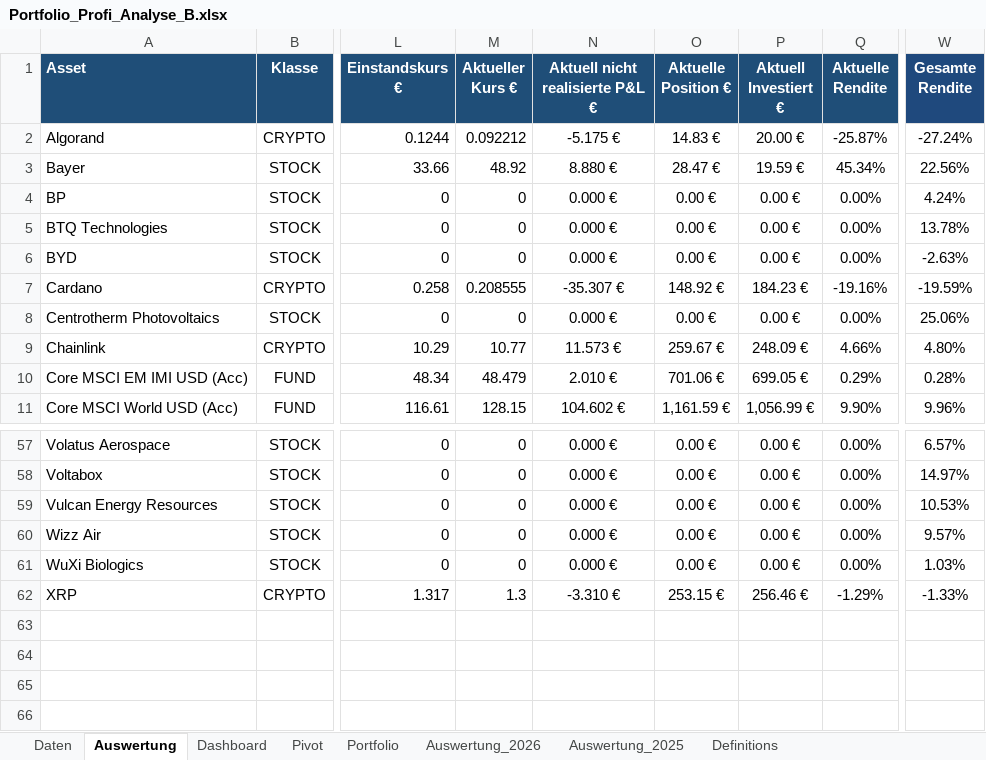
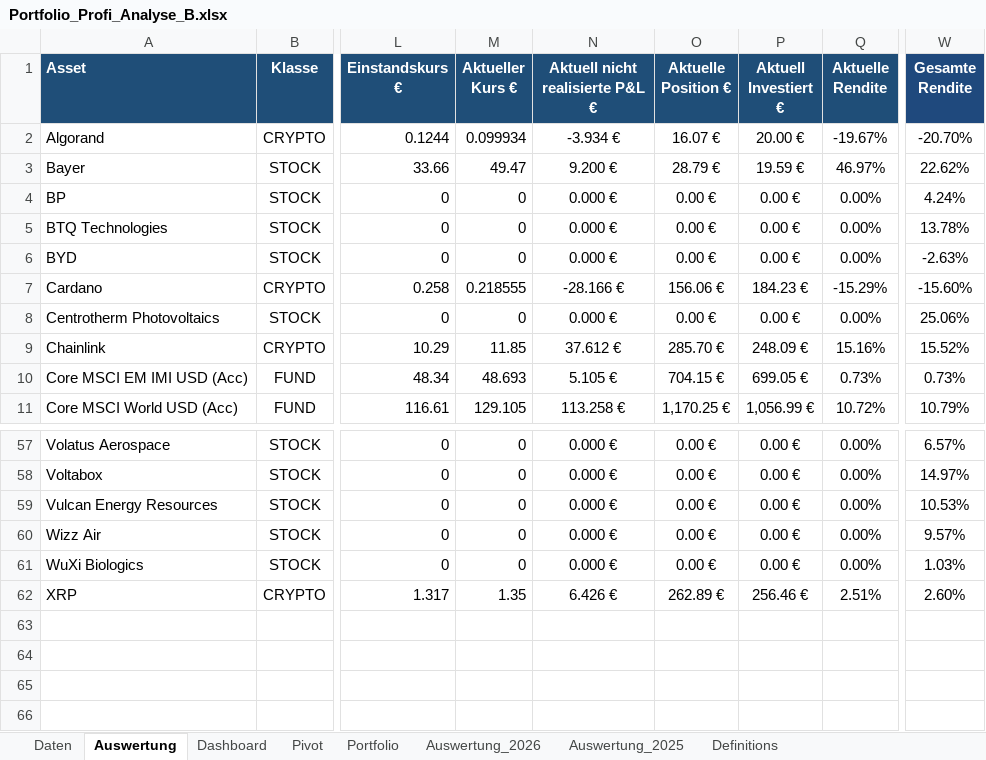
Before and after one commit to Romeofta/Portfolio_Excel, an Excel workbook: Auswertung/Portfolio_Profi_Analyse_B.xlsx, sheet Auswertung, drawn as a sheet; only a part is shown, gaps mark what is left out; values as stored, in another font and other column widths than the file's, no borders; conditional formats not drawn; the diff covers the shown part only; the diff names each change by its address in the sheet, - before the commit and + after, or states it on an @@ line.

```diff
--- a/Auswertung/Portfolio_Profi_Analyse_B.xlsx (sheet Auswertung)
+++ b/Auswertung/Portfolio_Profi_Analyse_B.xlsx (sheet Auswertung)
-M2 (Aktueller Kurs €): 0.092212
+M2 (Aktueller Kurs €): 0.099934
-N2 (Aktuell nicht realisierte P&L €): -5.175 €
+N2 (Aktuell nicht realisierte P&L €): -3.934 €
-O2 (Aktuelle Position €): 14.83 €
+O2 (Aktuelle Position €): 16.07 €
-Q2 (Aktuelle Rendite): -25.87%
+Q2 (Aktuelle Rendite): -19.67%
-W2 (Gesamte Rendite): -27.24%
+W2 (Gesamte Rendite): -20.70%
-M3 (Aktueller Kurs €): 48.92
+M3 (Aktueller Kurs €): 49.47
-N3 (Aktuell nicht realisierte P&L €): 8.880 €
+N3 (Aktuell nicht realisierte P&L €): 9.200 €
-O3 (Aktuelle Position €): 28.47 €
+O3 (Aktuelle Position €): 28.79 €
-Q3 (Aktuelle Rendite): 45.34%
+Q3 (Aktuelle Rendite): 46.97%
-W3 (Gesamte Rendite): 22.56%
+W3 (Gesamte Rendite): 22.62%
-M7 (Aktueller Kurs €): 0.208555
+M7 (Aktueller Kurs €): 0.218555
-N7 (Aktuell nicht realisierte P&L €): -35.307 €
+N7 (Aktuell nicht realisierte P&L €): -28.166 €
-O7 (Aktuelle Position €): 148.92 €
+O7 (Aktuelle Position €): 156.06 €
-Q7 (Aktuelle Rendite): -19.16%
+Q7 (Aktuelle Rendite): -15.29%
-W7 (Gesamte Rendite): -19.59%
+W7 (Gesamte Rendite): -15.60%
-M9 (Aktueller Kurs €): 10.77
+M9 (Aktueller Kurs €): 11.85
-N9 (Aktuell nicht realisierte P&L €): 11.573 €
+N9 (Aktuell nicht realisierte P&L €): 37.612 €
-O9 (Aktuelle Position €): 259.67 €
+O9 (Aktuelle Position €): 285.70 €
-Q9 (Aktuelle Rendite): 4.66%
+Q9 (Aktuelle Rendite): 15.16%
-W9 (Gesamte Rendite): 4.80%
+W9 (Gesamte Rendite): 15.52%
-M10 (Aktueller Kurs €): 48.479
+M10 (Aktueller Kurs €): 48.693
-N10 (Aktuell nicht realisierte P&L €): 2.010 €
+N10 (Aktuell nicht realisierte P&L €): 5.105 €
-O10 (Aktuelle Position €): 701.06 €
+O10 (Aktuelle Position €): 704.15 €
-Q10 (Aktuelle Rendite): 0.29%
+Q10 (Aktuelle Rendite): 0.73%
-W10 (Gesamte Rendite): 0.28%
+W10 (Gesamte Rendite): 0.73%
-M11 (Aktueller Kurs €): 128.15
+M11 (Aktueller Kurs €): 129.105
-N11 (Aktuell nicht realisierte P&L €): 104.602 €
+N11 (Aktuell nicht realisierte P&L €): 113.258 €
-O11 (Aktuelle Position €): 1,161.59 €
+O11 (Aktuelle Position €): 1,170.25 €
-Q11 (Aktuelle Rendite): 9.90%
+Q11 (Aktuelle Rendite): 10.72%
-W11 (Gesamte Rendite): 9.96%
+W11 (Gesamte Rendite): 10.79%
-M62 (Aktueller Kurs €): 1.3
+M62 (Aktueller Kurs €): 1.35
-N62 (Aktuell nicht realisierte P&L €): -3.310 €
+N62 (Aktuell nicht realisierte P&L €): 6.426 €
-O62 (Aktuelle Position €): 253.15 €
+O62 (Aktuelle Position €): 262.89 €
-Q62 (Aktuelle Rendite): -1.29%
+Q62 (Aktuelle Rendite): 2.51%
-W62 (Gesamte Rendite): -1.33%
+W62 (Gesamte Rendite): 2.60%
```
Also changed, not shown: 115 edited cells elsewhere in this sheet, sheet Portfolio, sheet Dashboard, sheet Pivot, charts or pictures.
